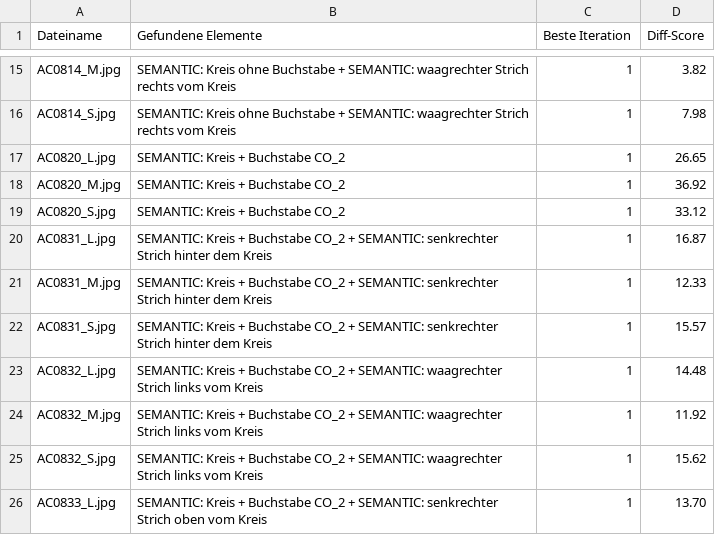
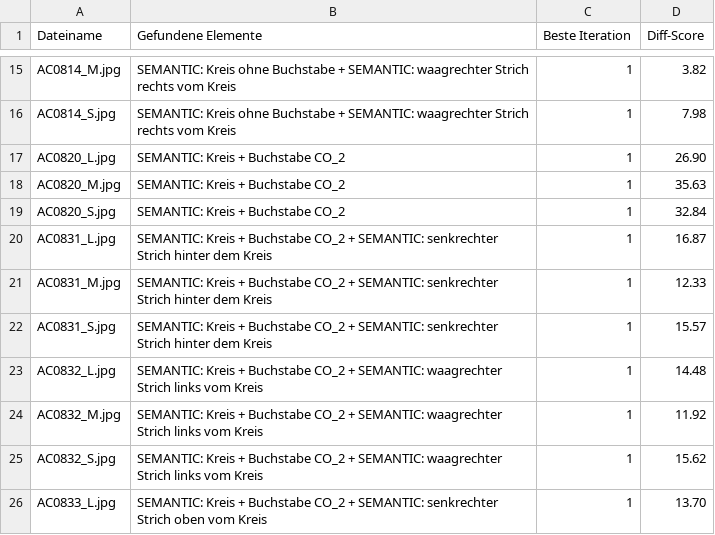
Before and after one commit to MobyDickDick/TinyLanguage, a CSV file: artifacts/converted_symbols/reports/Iteration_Log.csv, drawn as a sheet; only a part is shown, gaps mark what is left out.

Commit message:
next iteration

```diff
--- a/artifacts/converted_symbols/reports/Iteration_Log.csv
+++ b/artifacts/converted_symbols/reports/Iteration_Log.csv
@@ -16,5 +16,5 @@ AC0814_M.jpg;SEMANTIC: Kreis ohne Buchstabe + SEMANTIC: waagrechter Strich recht
 AC0814_S.jpg;SEMANTIC: Kreis ohne Buchstabe + SEMANTIC: waagrechter Strich rechts vom Kreis;1;7.98
-AC0820_L.jpg;SEMANTIC: Kreis + Buchstabe CO_2;1;26.65
-AC0820_M.jpg;SEMANTIC: Kreis + Buchstabe CO_2;1;36.92
-AC0820_S.jpg;SEMANTIC: Kreis + Buchstabe CO_2;1;33.12
+AC0820_L.jpg;SEMANTIC: Kreis + Buchstabe CO_2;1;26.90
+AC0820_M.jpg;SEMANTIC: Kreis + Buchstabe CO_2;1;35.63
+AC0820_S.jpg;SEMANTIC: Kreis + Buchstabe CO_2;1;32.84
 AC0831_L.jpg;SEMANTIC: Kreis + Buchstabe CO_2 + SEMANTIC: senkrechter Strich hinter dem Kreis;1;16.87
```
Also changed, not shown: 11 other files.
